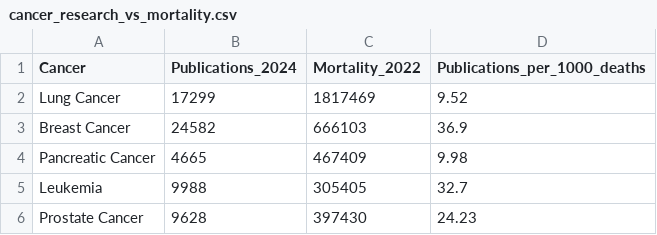
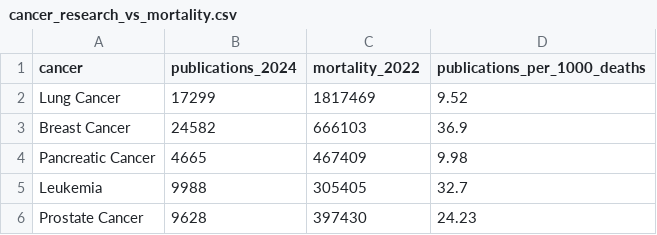
Before and after one commit to Le-skal/Cancer, a CSV file: data_clean/cancer_research_vs_mortality.csv, drawn as a sheet.

```diff
--- a/data_clean/cancer_research_vs_mortality.csv
+++ b/data_clean/cancer_research_vs_mortality.csv
@@ -1,2 +1,2 @@
-Cancer,Publications_2024,Mortality_2022,Publications_per_1000_deaths
+cancer,publications_2024,mortality_2022,publications_per_1000_deaths
 Lung Cancer,17299,1817469,9.52
```
Also changed, not shown: data_clean/cancer_mortality_2022.csv, data_clean/clinical_trials_clean.csv, 8 other files.
